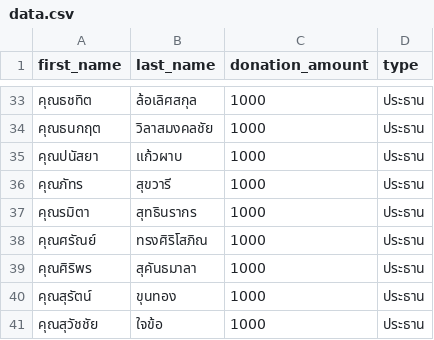
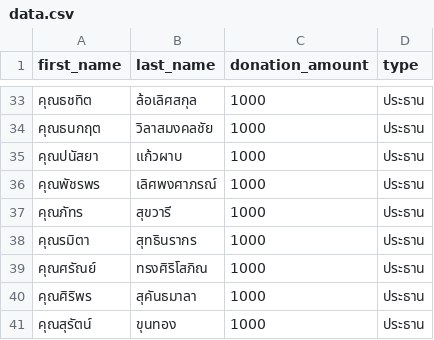
Before and after one commit to thanatchon36/suanphai-aphinyayan, a CSV file: data.csv, drawn as a sheet; only a part is shown, gaps mark what is left out; the shorter side is filled out with more unchanged rows; the diff names each change by its address in the sheet, - before the commit and + after, or states it on an @@ line.

```diff
--- a/data.csv
+++ b/data.csv
+row 36: คุณพัชรพร | เลิศพงศาภรณ์ | 1000 | ประธาน
```
Also changed, not shown: 1 other file.
